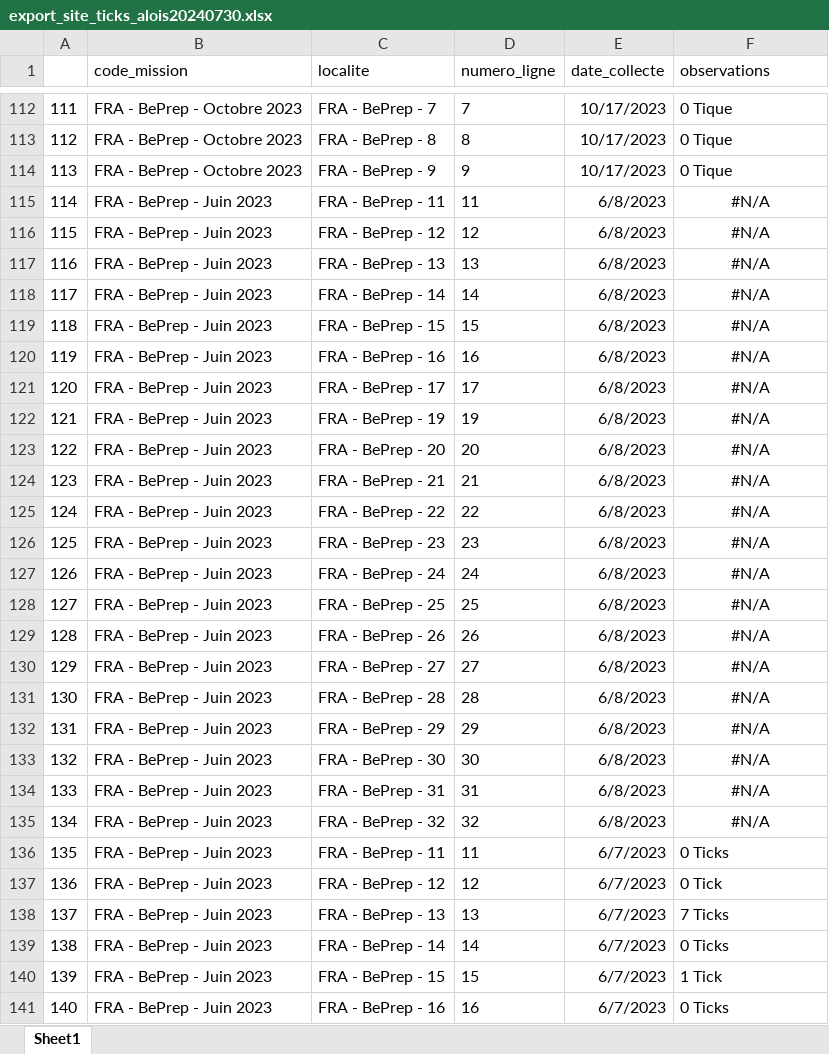
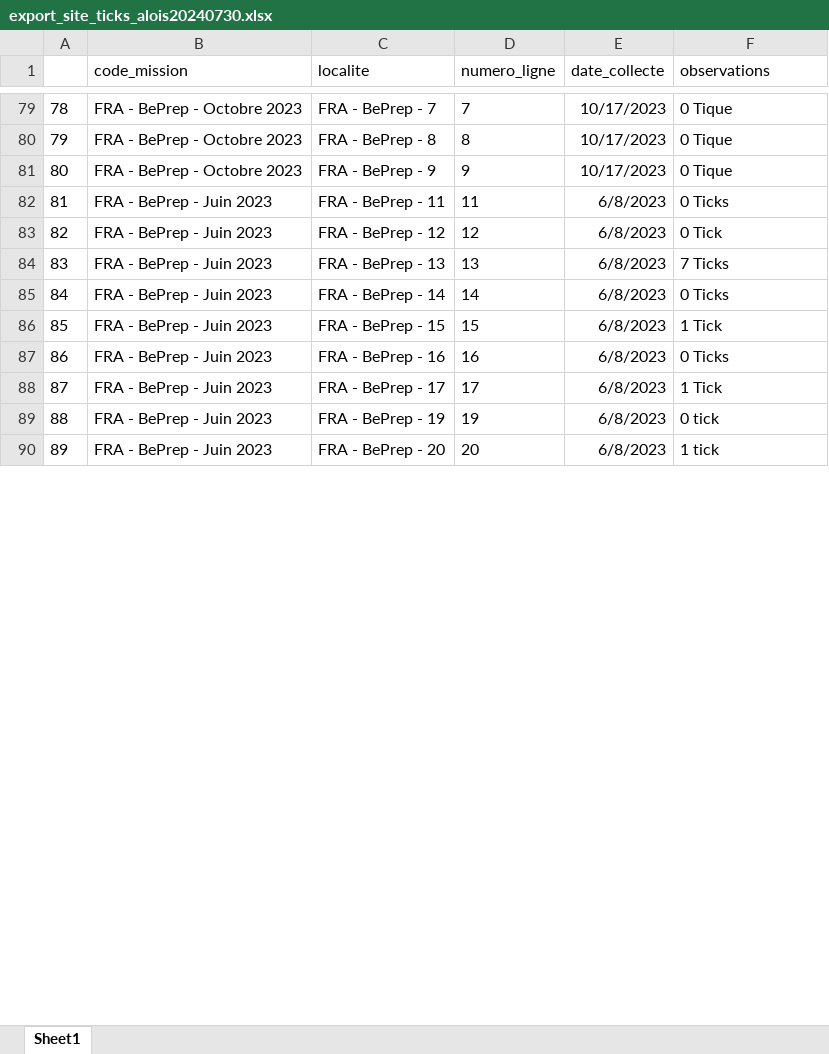
Before and after one commit to aoberard/03_pathogens_analysis, an Excel workbook: data/raw-data/raw-ticks/collect/export_site_ticks_alois20240730.xlsx, sheet Sheet1, drawn as a sheet; only a part is shown, gaps mark what is left out; values as stored, in another font and other column widths than the file's, no borders; removed rows and columns are numbered as before the commit, all else as after; the diff covers the shown part only; the diff names each change by its address in the sheet, - before the commit and + after, or states it on an @@ line.

Commit message:
collected ticks script separation

```diff
--- a/data/raw-data/raw-ticks/collect/export_site_ticks_alois20240730.xlsx (sheet Sheet1)
+++ b/data/raw-data/raw-ticks/collect/export_site_ticks_alois20240730.xlsx (sheet Sheet1)
@@ column A renumbered from row 2 down @@
-F82 (observations): #N/A
+F82 (observations): 0 Ticks
-F82:F90 alignment: center
+F82:F90 alignment: left
-F83 (observations): #N/A
+F83 (observations): 0 Tick
-F84 (observations): #N/A
+F84 (observations): 7 Ticks
-F85 (observations): #N/A
+F85 (observations): 0 Ticks
-F86 (observations): #N/A
+F86 (observations): 1 Tick
-F87 (observations): #N/A
+F87 (observations): 0 Ticks
-F88 (observations): #N/A
+F88 (observations): 1 Tick
-F89 (observations): #N/A
+F89 (observations): 0 tick
-F90 (observations): #N/A
+F90 (observations): 1 tick
-row 124: 123 | FRA - BePrep - Juin 2023 | FRA - BePrep - 21 | 21 | 6/8/2023 | #N/A
-row 125: 124 | FRA - BePrep - Juin 2023 | FRA - BePrep - 22 | 22 | 6/8/2023 | #N/A
-row 126: 125 | FRA - BePrep - Juin 2023 | FRA - BePrep - 23 | 23 | 6/8/2023 | #N/A
-row 127: 126 | FRA - BePrep - Juin 2023 | FRA - BePrep - 24 | 24 | 6/8/2023 | #N/A
-row 128: 127 | FRA - BePrep - Juin 2023 | FRA - BePrep - 25 | 25 | 6/8/2023 | #N/A
-row 129: 128 | FRA - BePrep - Juin 2023 | FRA - BePrep - 26 | 26 | 6/8/2023 | #N/A
-row 130: 129 | FRA - BePrep - Juin 2023 | FRA - BePrep - 27 | 27 | 6/8/2023 | #N/A
-row 131: 130 | FRA - BePrep - Juin 2023 | FRA - BePrep - 28 | 28 | 6/8/2023 | #N/A
-row 132: 131 | FRA - BePrep - Juin 2023 | FRA - BePrep - 29 | 29 | 6/8/2023 | #N/A
-row 133: 132 | FRA - BePrep - Juin 2023 | FRA - BePrep - 30 | 30 | 6/8/2023 | #N/A
-row 134: 133 | FRA - BePrep - Juin 2023 | FRA - BePrep - 31 | 31 | 6/8/2023 | #N/A
-row 135: 134 | FRA - BePrep - Juin 2023 | FRA - BePrep - 32 | 32 | 6/8/2023 | #N/A
-row 136: 135 | FRA - BePrep - Juin 2023 | FRA - BePrep - 11 | 11 | 6/7/2023 | 0 Ticks
-row 137: 136 | FRA - BePrep - Juin 2023 | FRA - BePrep - 12 | 12 | 6/7/2023 | 0 Tick
-row 138: 137 | FRA - BePrep - Juin 2023 | FRA - BePrep - 13 | 13 | 6/7/2023 | 7 Ticks
-row 139: 138 | FRA - BePrep - Juin 2023 | FRA - BePrep - 14 | 14 | 6/7/2023 | 0 Ticks
-row 140: 139 | FRA - BePrep - Juin 2023 | FRA - BePrep - 15 | 15 | 6/7/2023 | 1 Tick
-row 141: 140 | FRA - BePrep - Juin 2023 | FRA - BePrep - 16 | 16 | 6/7/2023 | 0 Ticks
```
Also changed, not shown: 1 added row, 51 removed rows, 34 edited cells and cell formats elsewhere in this sheet, data/raw-data/raw-ticks/collect/20240730_collect_tick.xlsx, 2 other files.
